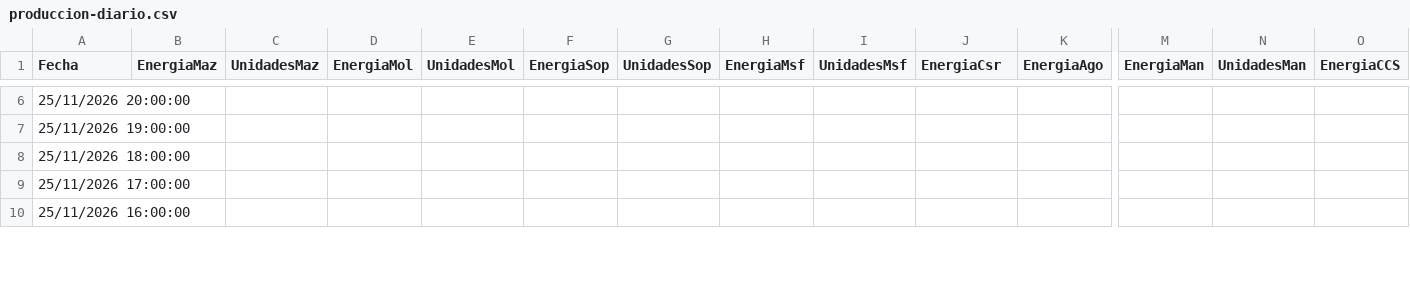
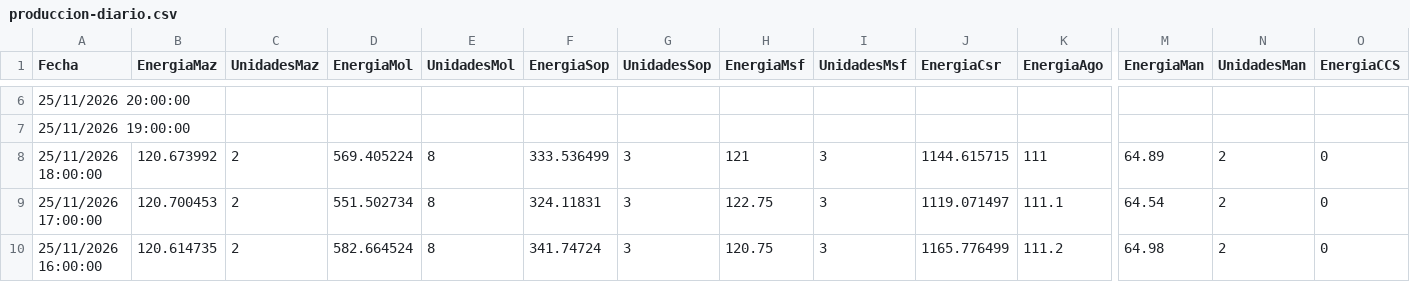
Before and after one commit to davidmunoz-create/hidroelectricasecuador, a CSV file: data/produccion-diario.csv, drawn as a sheet; only a part is shown, gaps mark what is left out; the diff covers the shown part only; the diff names each change by its address in the sheet, - before the commit and + after, or states it on an @@ line.

```diff
--- a/data/produccion-diario.csv
+++ b/data/produccion-diario.csv
-B8 (EnergiaMaz): (empty)
+B8 (EnergiaMaz): 120.673992
-C8:C10 (UnidadesMaz): (empty)
+C8:C10 (UnidadesMaz): 2
-D8 (EnergiaMol): (empty)
+D8 (EnergiaMol): 569.405224
-E8:E10 (UnidadesMol): (empty)
+E8:E10 (UnidadesMol): 8
-F8 (EnergiaSop): (empty)
+F8 (EnergiaSop): 333.536499
-G8:G10 (UnidadesSop): (empty)
+G8:G10 (UnidadesSop): 3
-H8 (EnergiaMsf): (empty)
+H8 (EnergiaMsf): 121
-I8:I10 (UnidadesMsf): (empty)
+I8:I10 (UnidadesMsf): 3
-J8 (EnergiaCsr): (empty)
+J8 (EnergiaCsr): 1144.615715
-K8 (EnergiaAgo): (empty)
+K8 (EnergiaAgo): 111
-M8 (EnergiaMan): (empty)
+M8 (EnergiaMan): 64.89
-N8:N10 (UnidadesMan): (empty)
+N8:N10 (UnidadesMan): 2
-O8:O10 (EnergiaCCS): (empty)
+O8:O10 (EnergiaCCS): 0
-B9 (EnergiaMaz): (empty)
+B9 (EnergiaMaz): 120.700453
-D9 (EnergiaMol): (empty)
+D9 (EnergiaMol): 551.502734
-F9 (EnergiaSop): (empty)
+F9 (EnergiaSop): 324.11831
-H9 (EnergiaMsf): (empty)
+H9 (EnergiaMsf): 122.75
-J9 (EnergiaCsr): (empty)
+J9 (EnergiaCsr): 1119.071497
-K9 (EnergiaAgo): (empty)
+K9 (EnergiaAgo): 111.1
-M9 (EnergiaMan): (empty)
+M9 (EnergiaMan): 64.54
-B10 (EnergiaMaz): (empty)
+B10 (EnergiaMaz): 120.614735
-D10 (EnergiaMol): (empty)
+D10 (EnergiaMol): 582.664524
-F10 (EnergiaSop): (empty)
+F10 (EnergiaSop): 341.74724
-H10 (EnergiaMsf): (empty)
+H10 (EnergiaMsf): 120.75
-J10 (EnergiaCsr): (empty)
+J10 (EnergiaCsr): 1165.776499
-K10 (EnergiaAgo): (empty)
+K10 (EnergiaAgo): 111.2
-M10 (EnergiaMan): (empty)
+M10 (EnergiaMan): 64.98
```
Also changed, not shown: 100 edited cells elsewhere in this file, data/hidrologia-diario.csv, data/hidrologia-mensual.csv, 1 other file.
